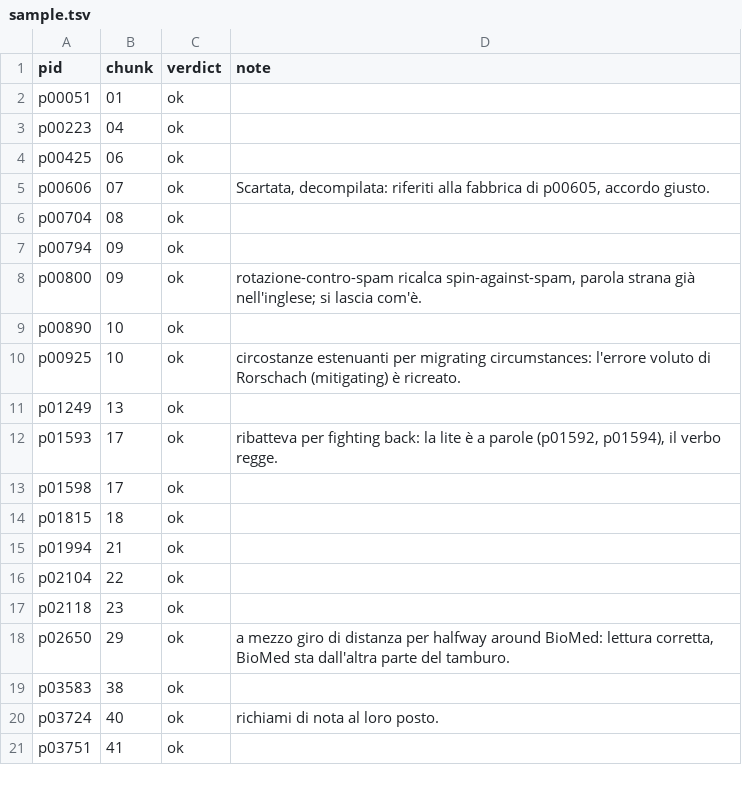
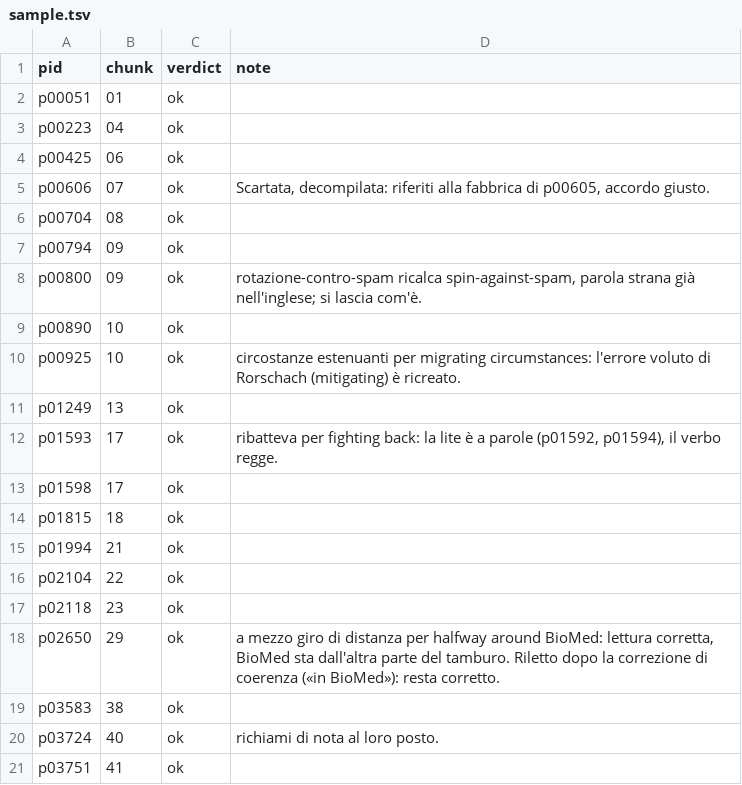
Before and after one commit to lucavd/blindsight_ita, a TSV file: checks/F/sample.tsv, drawn as a sheet.

```diff
--- a/checks/F/sample.tsv
+++ b/checks/F/sample.tsv
@@ -17,3 +17,3 @@ p02104	22	ok
 p02118	23	ok	
-p02650	29	ok	a mezzo giro di distanza per halfway around BioMed: lettura corretta, BioMed sta dall'altra parte del tamburo.
+p02650	29	ok	a mezzo giro di distanza per halfway around BioMed: lettura corretta, BioMed sta dall'altra parte del tamburo. Riletto dopo la correzione di coerenza («in BioMed»): resta corretto.
 p03583	38	ok	
```
Also changed, not shown: 2 other files.
